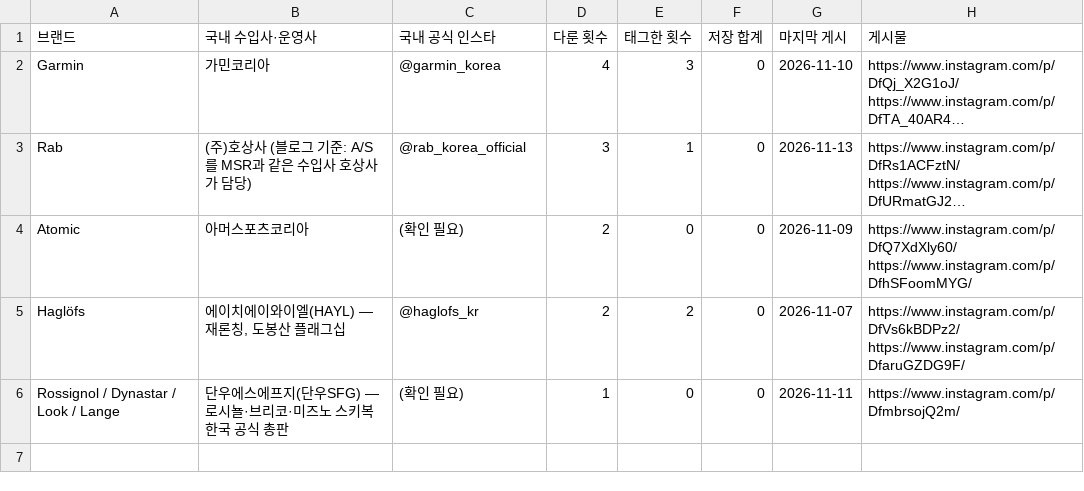
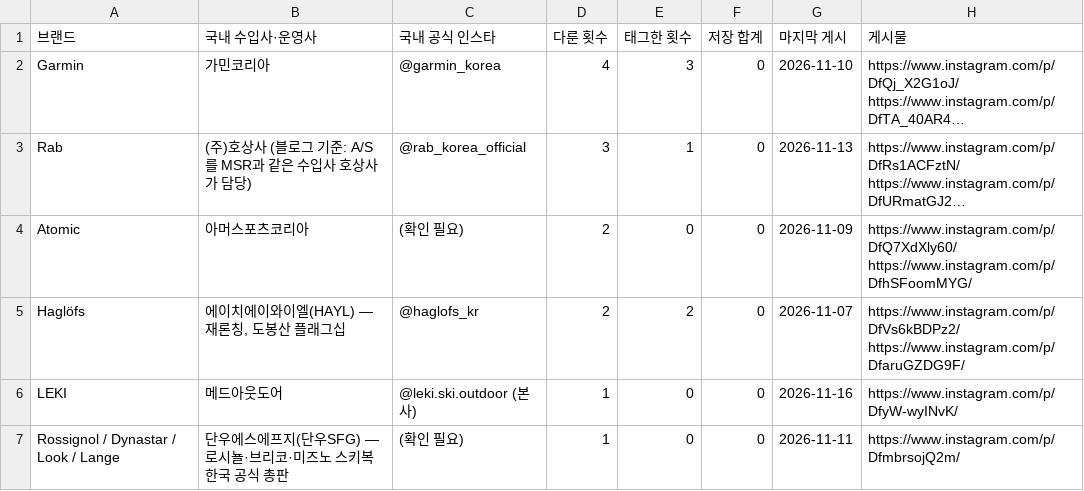
Before and after one commit to wonjoolee/sankit-media, a CSV file: research/exposure.csv, drawn as a sheet; long unchanged cells end in ….

```diff
--- a/research/exposure.csv
+++ b/research/exposure.csv
@@ -5,2 +5,3 @@ Atomic,아머스포츠코리아,(확인 필요),2,0,0,2026-11-09,https://www.ins
 Haglöfs,"에이치에이와이엘(HAYL) — 재론칭, 도봉산 플래그십",@haglofs_kr,2,2,0,2026-11-07,https://www.instagram.com/p/DfVs6kBDPz2/ https://www.instagram.com/p/DfaruGZDG9F/
+LEKI,메드아웃도어,@leki.ski.outdoor (본사),1,0,0,2026-11-16,https://www.instagram.com/p/DfyW-wyINvK/
 Rossignol / Dynastar / Look / Lange,단우에스에프지(단우SFG) — 로시뇰·브리코·미즈노 스키복 한국 공식 총판,(확인 필요),1,0,0,2026-11-11,https://www.instagram.com/p/DfmbrsojQ2m/
```
Also changed, not shown: pipeline/stats.csv, 1 other file.
